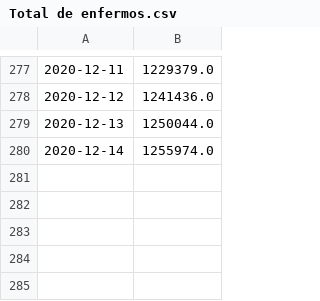
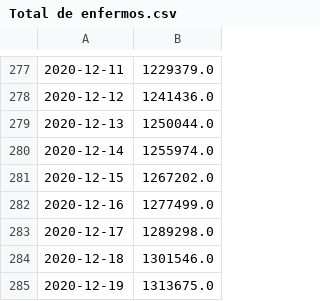
Before and after one commit to h3xt0r/covid19, a CSV file: Total de enfermos.csv, drawn as a sheet; only a part is shown, gaps mark what is left out.

Commit message:
Ajuste de artefactos 2020-10-05 (enfermos = 28115.0, muertos = 2789.0)

```diff
--- a/Total de enfermos.csv
+++ b/Total de enfermos.csv
@@ -280 +280,6 @@
 2020-12-14,1255974.0
+2020-12-15,1267202.0
+2020-12-16,1277499.0
+2020-12-17,1289298.0
+2020-12-18,1301546.0
+2020-12-19,1313675.0
```
Also changed, not shown: Incremento en enfermos.csv, Incremento en muertos.csv, 3 other files.
